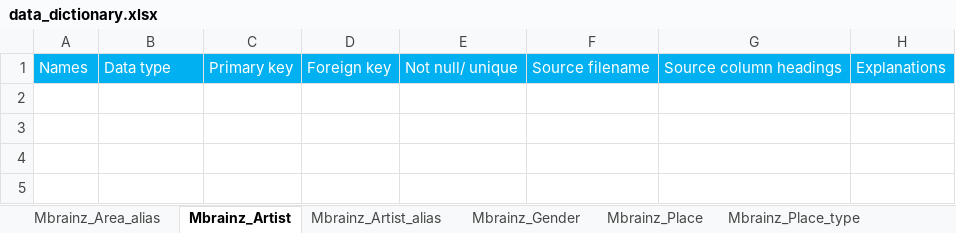
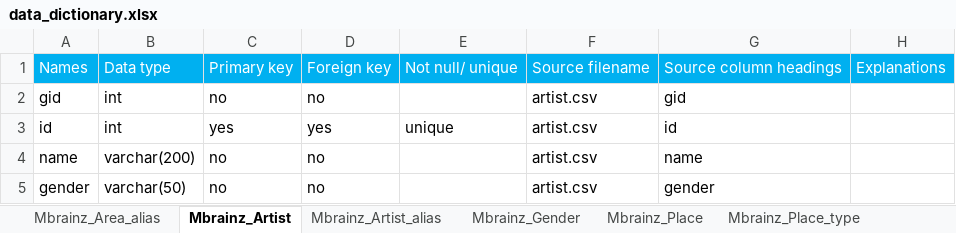
Before and after one commit to cs327e-spring2017/sparkle-owl, an Excel workbook: final-project/data_dictionary.xlsx, sheet Mbrainz_Artist, drawn as a sheet; values as stored, in another font and other column widths than the file's, no borders; the diff names each change by its address in the sheet, - before the commit and + after, or states it on an @@ line.

```diff
--- a/final-project/data_dictionary.xlsx (sheet Mbrainz_Artist)
+++ b/final-project/data_dictionary.xlsx (sheet Mbrainz_Artist)
+row 2: gid | int | no | no |  | artist.csv | gid
+row 3: id | int | yes | yes | unique | artist.csv | id
+row 4: name | varchar(200) | no | no |  | artist.csv | name
+row 5: gender | varchar(50) | no | no |  | artist.csv | gender
```
Also changed, not shown: sheet Mill_Songs_summary, sheet Mbrainz_Event, sheet Mbrainz_Release, sheet Mbrainz_Artist_alias, sheet Mbrainz_Place, sheet Mbrainz_Language, 24 more sheets, 1 other file.
